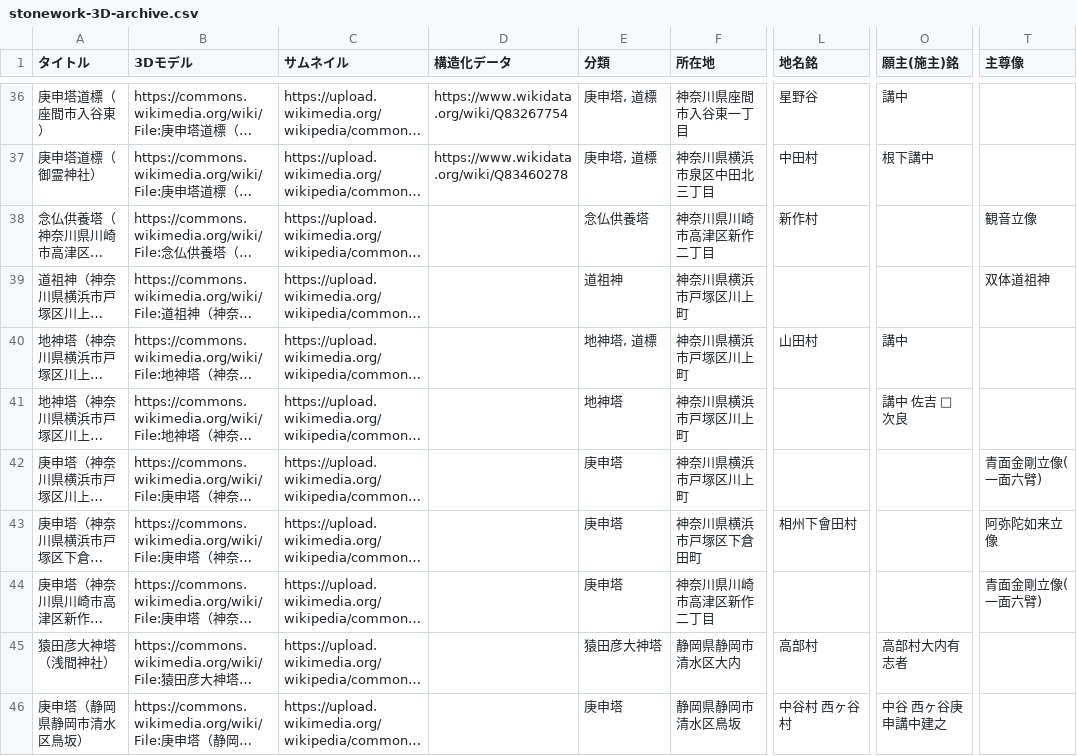
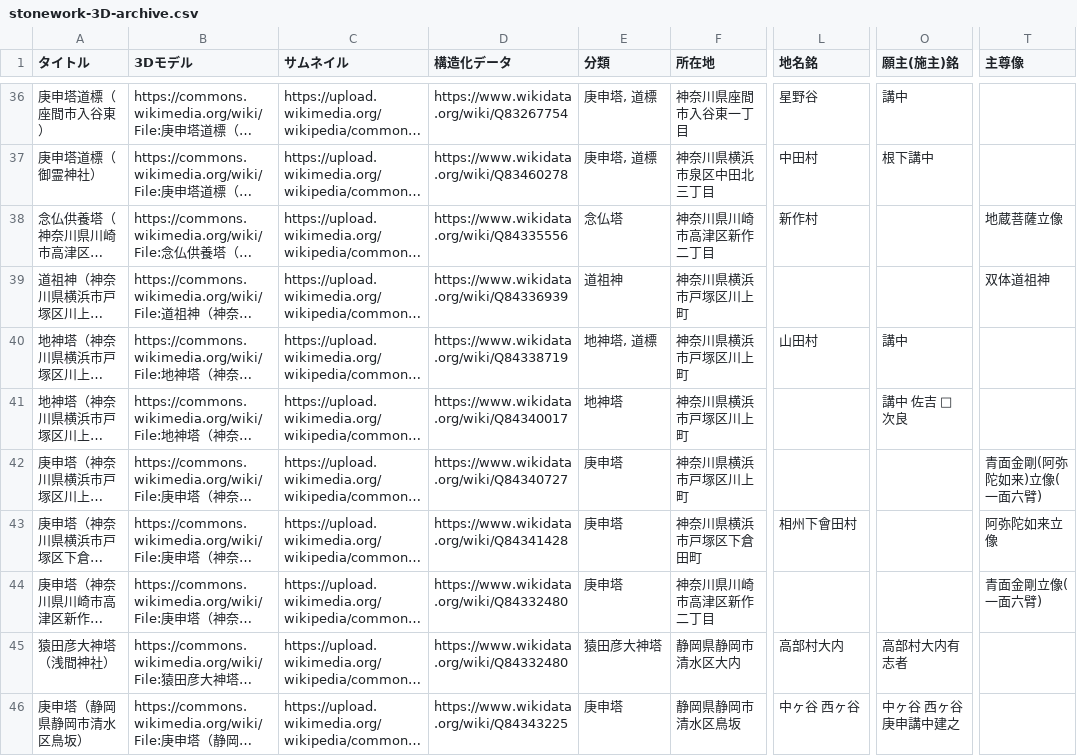
Before and after one commit to ShinodaKosuke/stonework-3D-archive, a CSV file: stonework-3D-archive.csv, drawn as a sheet; only a part is shown, gaps mark what is left out; long unchanged cells end in …; the diff names each change by its address in the sheet, - before the commit and + after, or states it on an @@ line.

Commit message:
構造化データを入力した

```diff
--- a/stonework-3D-archive.csv
+++ b/stonework-3D-archive.csv
-D38 (構造化データ): (empty)
+D38 (構造化データ): https://www.wikidata.org/wiki/Q84335556
-E38 (分類): 念仏供養塔
+E38 (分類): 念仏塔
-T38 (主尊像): 観音立像
+T38 (主尊像): 地蔵菩薩立像
-D39 (構造化データ): (empty)
+D39 (構造化データ): https://www.wikidata.org/wiki/Q84336939
-D40 (構造化データ): (empty)
+D40 (構造化データ): https://www.wikidata.org/wiki/Q84338719
-D41 (構造化データ): (empty)
+D41 (構造化データ): https://www.wikidata.org/wiki/Q84340017
-D42 (構造化データ): (empty)
+D42 (構造化データ): https://www.wikidata.org/wiki/Q84340727
-T42 (主尊像): 青面金剛立像(一面六臂)
+T42 (主尊像): 青面金剛(阿弥陀如来)立像(一面六臂)
-D43 (構造化データ): (empty)
+D43 (構造化データ): https://www.wikidata.org/wiki/Q84341428
-D44:D45 (構造化データ): (empty)
+D44:D45 (構造化データ): https://www.wikidata.org/wiki/Q84332480
-L45 (地名銘): 高部村
+L45 (地名銘): 高部村大内
-D46 (構造化データ): (empty)
+D46 (構造化データ): https://www.wikidata.org/wiki/Q84343225
-L46 (地名銘): 中谷村 西ヶ谷村
+L46 (地名銘): 中ヶ谷 西ヶ谷
-O46 (願主(施主)銘): 中谷 西ヶ谷庚申講中建之
+O46 (願主(施主)銘): 中ヶ谷 西ヶ谷庚申講中建之
```
